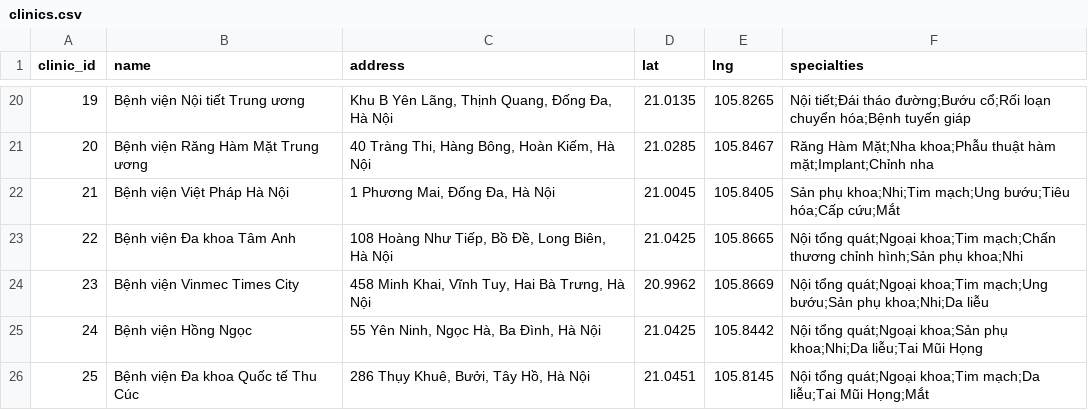
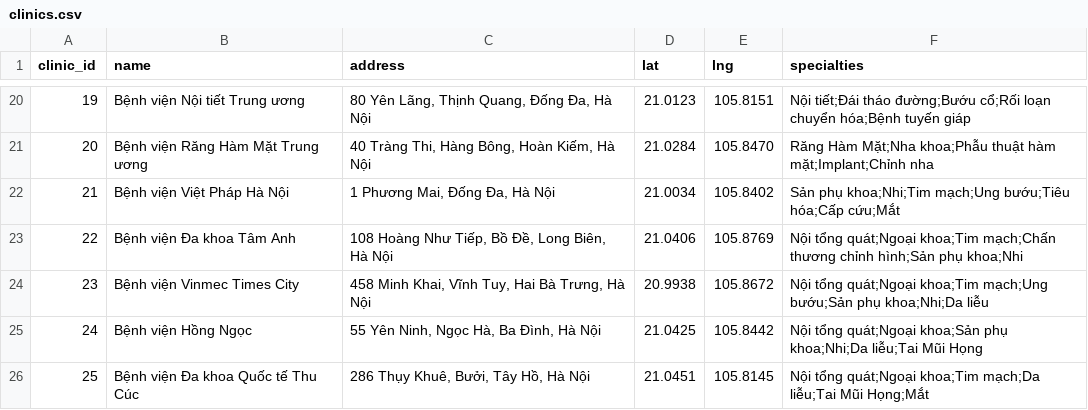
Before and after one commit to Shiroakiii085/MediBuk, a CSV file: data/clinics.csv, drawn as a sheet; only a part is shown, gaps mark what is left out; the diff covers the shown part only.

```diff
--- a/data/clinics.csv
+++ b/data/clinics.csv
@@ -20,6 +20,6 @@ clinic_id,name,address,lat,lng,specialties
-19,"Bệnh viện Nội tiết Trung ương","Khu B Yên Lãng, Thịnh Quang, Đống Đa, Hà Nội",21.0135,105.8265,"Nội tiết;Đái tháo đường;Bướu cổ;Rối loạn chuyển hóa;Bệnh tuyến giáp"
-20,"Bệnh viện Răng Hàm Mặt Trung ương","40 Tràng Thi, Hàng Bông, Hoàn Kiếm, Hà Nội",21.0285,105.8467,"Răng Hàm Mặt;Nha khoa;Phẫu thuật hàm mặt;Implant;Chỉnh nha"
-21,"Bệnh viện Việt Pháp Hà Nội","1 Phương Mai, Đống Đa, Hà Nội",21.0045,105.8405,"Sản phụ khoa;Nhi;Tim mạch;Ung bướu;Tiêu hóa;Cấp cứu;Mắt"
-22,"Bệnh viện Đa khoa Tâm Anh","108 Hoàng Như Tiếp, Bồ Đề, Long Biên, Hà Nội",21.0425,105.8665,"Nội tổng quát;Ngoại khoa;Tim mạch;Chấn thương chỉnh hình;Sản phụ khoa;Nhi"
-23,"Bệnh viện Vinmec Times City","458 Minh Khai, Vĩnh Tuy, Hai Bà Trưng, Hà Nội",20.9962,105.8669,"Nội tổng quát;Ngoại khoa;Tim mạch;Ung bướu;Sản phụ khoa;Nhi;Da liễu"
+19,"Bệnh viện Nội tiết Trung ương","80 Yên Lãng, Thịnh Quang, Đống Đa, Hà Nội",21.0123,105.8151,"Nội tiết;Đái tháo đường;Bướu cổ;Rối loạn chuyển hóa;Bệnh tuyến giáp"
+20,"Bệnh viện Răng Hàm Mặt Trung ương","40 Tràng Thi, Hàng Bông, Hoàn Kiếm, Hà Nội",21.0284,105.8470,"Răng Hàm Mặt;Nha khoa;Phẫu thuật hàm mặt;Implant;Chỉnh nha"
+21,"Bệnh viện Việt Pháp Hà Nội","1 Phương Mai, Đống Đa, Hà Nội",21.0034,105.8402,"Sản phụ khoa;Nhi;Tim mạch;Ung bướu;Tiêu hóa;Cấp cứu;Mắt"
+22,"Bệnh viện Đa khoa Tâm Anh","108 Hoàng Như Tiếp, Bồ Đề, Long Biên, Hà Nội",21.0406,105.8769,"Nội tổng quát;Ngoại khoa;Tim mạch;Chấn thương chỉnh hình;Sản phụ khoa;Nhi"
+23,"Bệnh viện Vinmec Times City","458 Minh Khai, Vĩnh Tuy, Hai Bà Trưng, Hà Nội",20.9938,105.8672,"Nội tổng quát;Ngoại khoa;Tim mạch;Ung bướu;Sản phụ khoa;Nhi;Da liễu"
 24,"Bệnh viện Hồng Ngọc","55 Yên Ninh, Ngọc Hà, Ba Đình, Hà Nội",21.0425,105.8442,"Nội tổng quát;Ngoại khoa;Sản phụ khoa;Nhi;Da liễu;Tai Mũi Họng"
```
Also changed, not shown: 31 edited cells elsewhere in this file.
